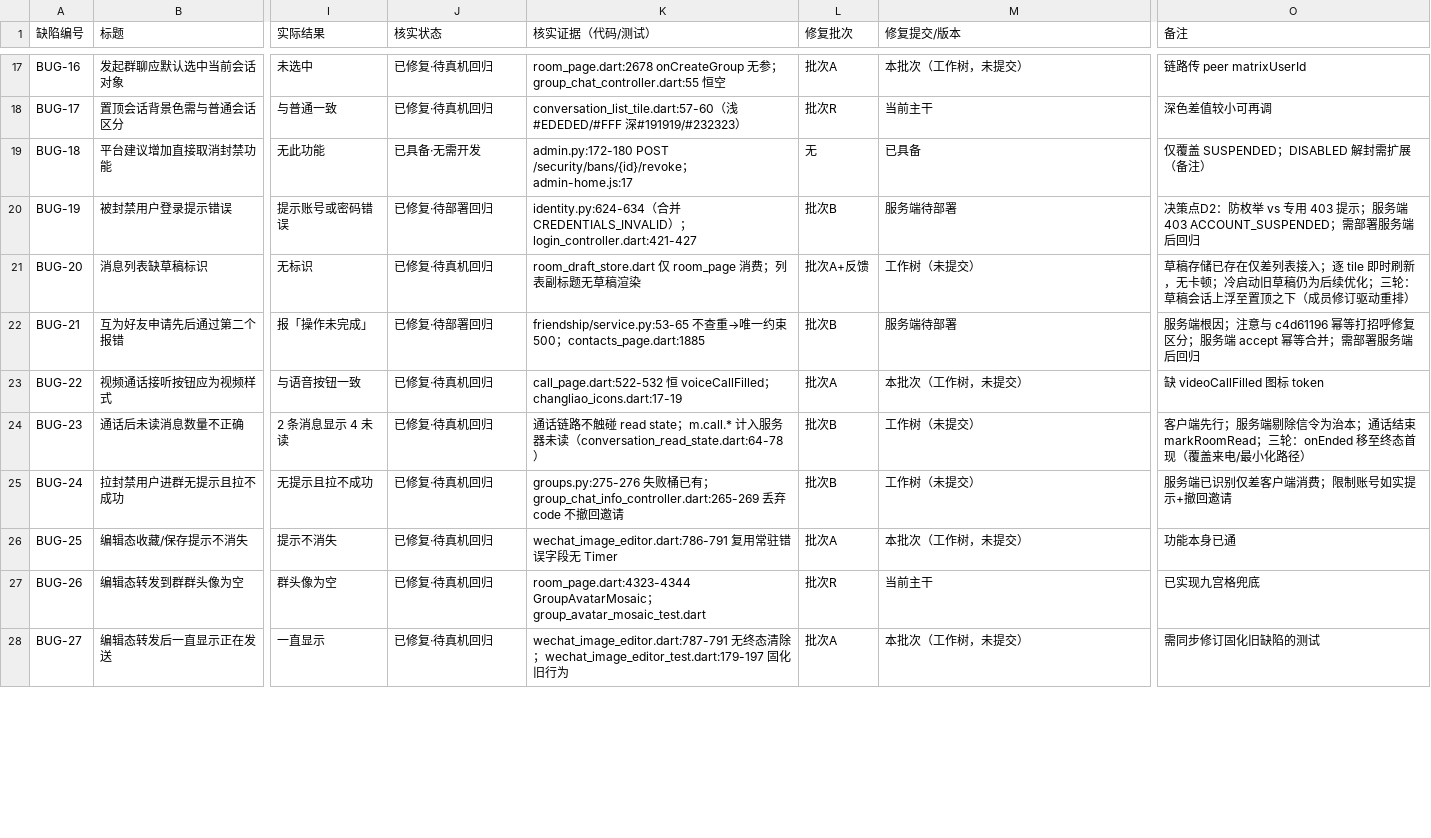
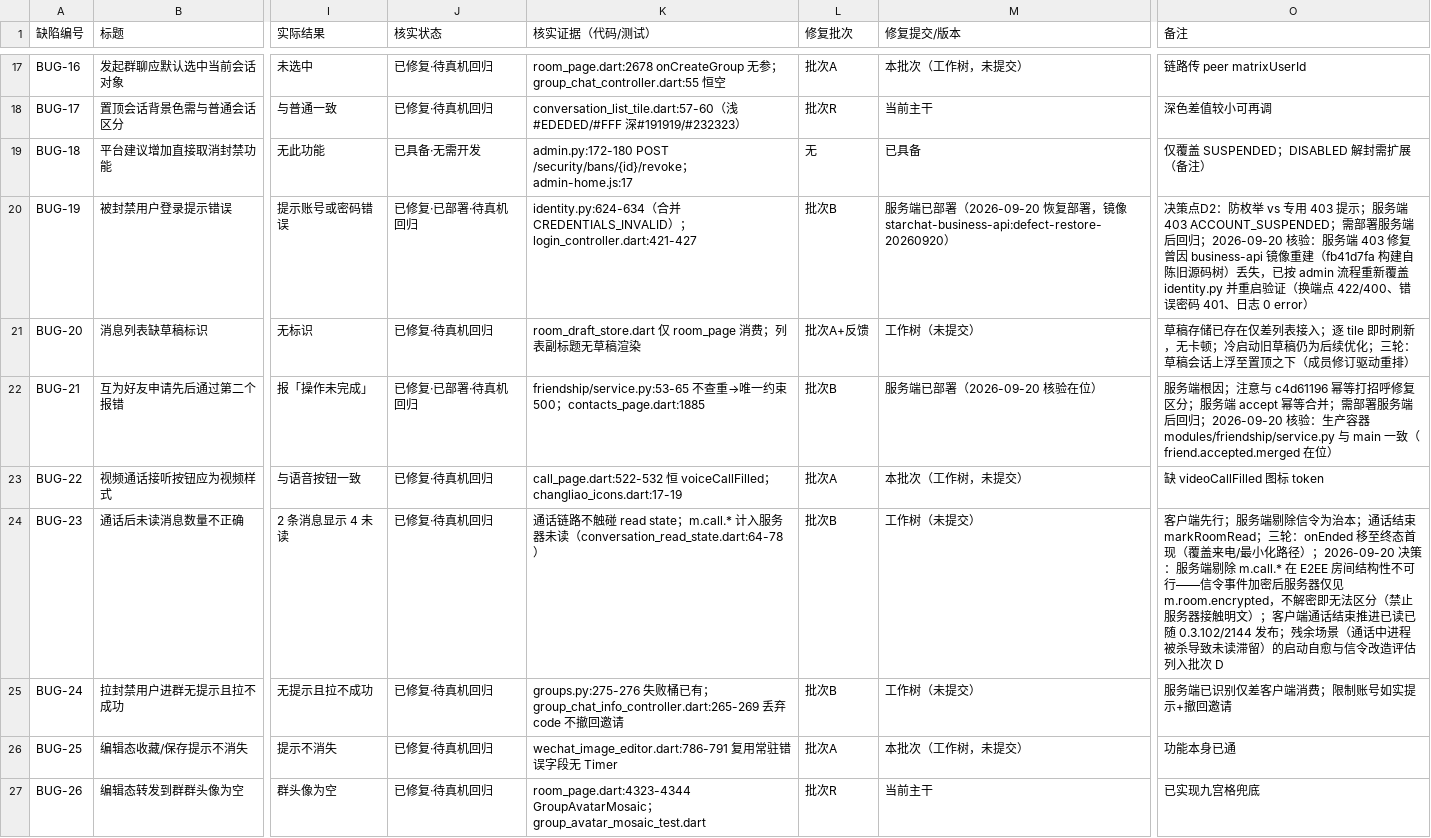
Before and after one commit to SuperJJ2333/StarChat, a CSV file: docs/畅聊缺陷清单-0917-标准化.csv, drawn as a sheet; only a part is shown, gaps mark what is left out; the shorter side is filled out with more unchanged rows; the diff covers the shown part only; the diff names each change by its address in the sheet, - before the commit and + after, or states it on an @@ line.

Commit message:
fix(mobile): land defect batch D with finance/voice/media and search-index fixes
批次 D（docs/superpowers/plans/2026-09-20-defect-batch-d-media-plan.md）：
- BUG-23 残余：通话终态信令+服务器未读滞留 → 快照自愈推进已读（invite/
  candidates 不触发；手动未读优先；（账号,房间,事件) 去重）。
- BUG-28：发送聚合点补齐图片 info.w/h（附缩略图路径不再缺尺寸）；
  展示侧宽高缺失时回退 thumbnail_info（旧事件占位框稳定）。
- BUG-35（D5 不做暂停）：视频后台工作转码百分比/上传/失败投影到会话
  顶部胶囊，覆盖相册与拍摄两条路径；协调器新增进度回报 API。
- BUG-40（D7 默认开）：同会话语音连播——自然播完自动播下一条未读；
  暂停/手动停止不触发；设置页新增开关（默认开，持久化）。
- E1 低端安卓群聊打字卡死：搜索索引从每次全量重建改为增量投影
  （RoomSearchIndexScheduler，echo 不入库）+ 400ms 去抖；新增按
  eventId 删除（撤回联动，撤回内容不再可搜索）。
- E2 红包/转账气泡闪烁：FinanceCardStore 提升为进程级会话共享
  （sessionFinanceCardStore），进房间不再清零重拉；会话失效才重建。

测试：全量 flutter test 3675 通过 / 0 失败；analyze 0 issue。
同时回填缺陷清单 CSV 状态与批次 D 任务记录/计划文档。

```diff
--- a/docs/畅聊缺陷清单-0917-标准化.csv
+++ b/docs/畅聊缺陷清单-0917-标准化.csv
-J20 (核实状态): 已修复·待部署回归
+J20 (核实状态): 已修复·已部署·待真机回归
-M20 (修复提交/版本): 服务端待部署
+M20 (修复提交/版本): 服务端已部署（2026-09-20 恢复部署，镜像 starchat-business-api:defect-restore-20260920）
-O20 (备注): …端后回归
+O20 (备注): …端后回归；2026-09-20 核验：服务端 403 修复曾因 business-api 镜像重建（fb41d7fa 构建自陈旧源码树）丢失，已按 admin 流程重新覆盖 identity.py 并重启验证（换端点 422/400、错误密码 401、日志 0 error）
-J22 (核实状态): 已修复·待部署回归
+J22 (核实状态): 已修复·已部署·待真机回归
-M22 (修复提交/版本): 服务端待部署
+M22 (修复提交/版本): 服务端已部署（2026-09-20 核验在位）
-O22 (备注): …端后回归
+O22 (备注): …端后回归；2026-09-20 核验：生产容器 modules/friendship/service.py 与 main 一致（friend.accepted.merged 在位）
-O24 (备注): …化路径）
+O24 (备注): …化路径）；2026-09-20 决策：服务端剔除 m.call.* 在 E2EE 房间结构性不可行——信令事件加密后服务器仅见 m.room.encrypted，不解密即无法区分（禁止服务器接触明文）；客户端通话结束推进已读已随 0.3.102/2144 发布；残余场景（通话中进程被杀导致未读滞留）的启动自愈与信令改造评估列入批次 D
```
Also changed, not shown: 17 edited cells elsewhere in this file, 21 other files.
